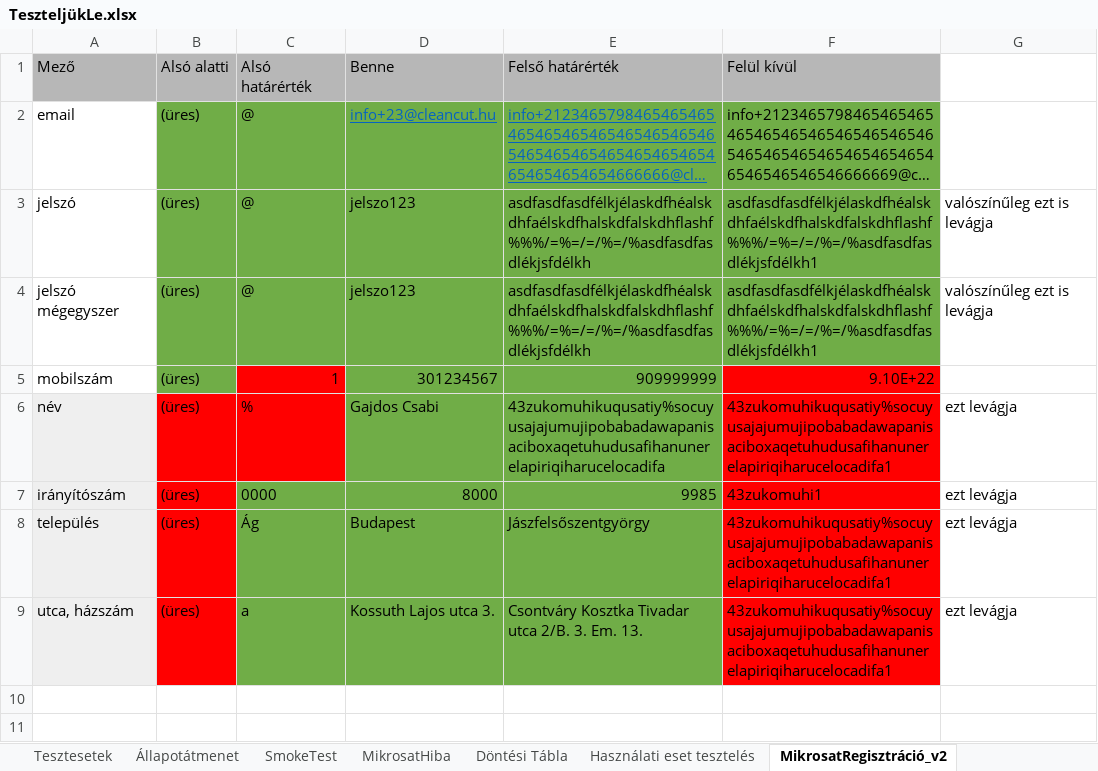
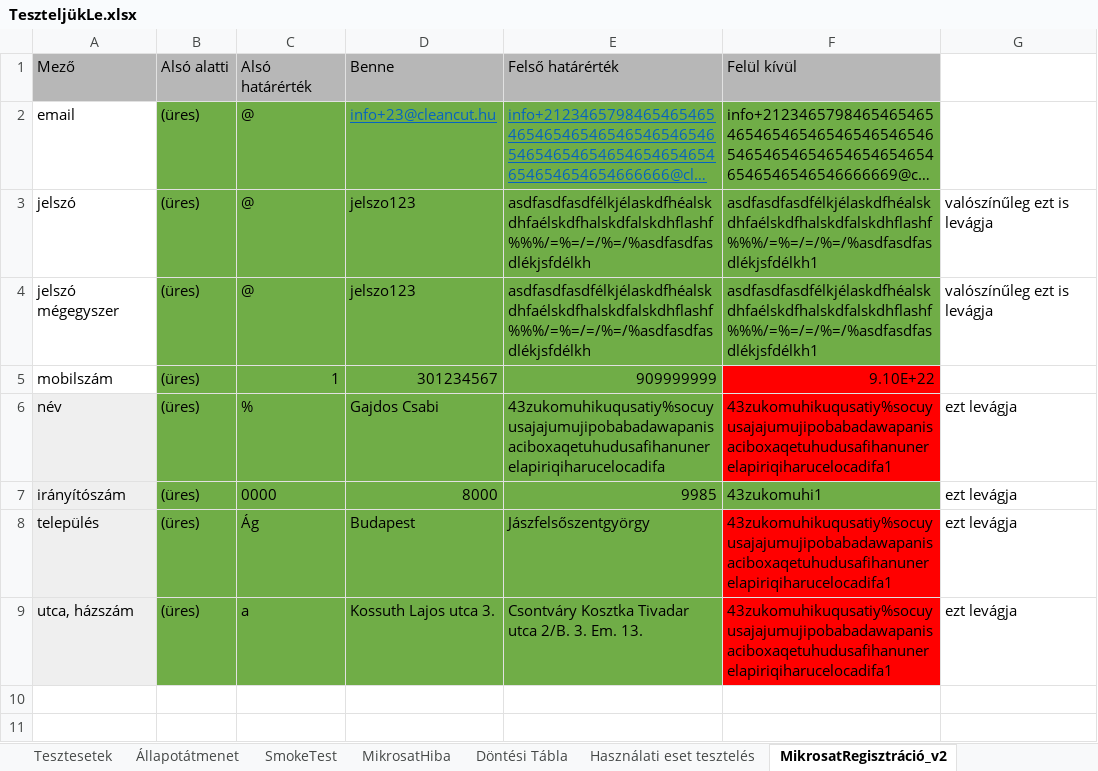
Before and after one commit to kizsi2019/KA_12D, an Excel workbook: Szabó Levente Tamás/tesztek/számológép teszt/TeszteljükLe.xlsx, sheet MikrosatRegisztráció_v2, drawn as a sheet; only a part is shown; long unchanged cells end in …; values as stored, in another font and other column widths than the file's, no borders; the diff names each change by its address in the sheet, - before the commit and + after, or states it on an @@ line.

```diff
--- a/Szabó Levente Tamás/tesztek/számológép teszt/TeszteljükLe.xlsx (sheet MikrosatRegisztráció_v2)
+++ b/Szabó Levente Tamás/tesztek/számológép teszt/TeszteljükLe.xlsx (sheet MikrosatRegisztráció_v2)
-C5 fill: #FF0000
+C5 fill: #70AD47
-B6:C6 fill: #FF0000
+B6:C6 fill: #70AD47
-B7:B9 fill: #FF0000
+B7:B9 fill: #70AD47
-F7 fill: #FF0000
+F7 fill: #70AD47
```
Also changed, not shown: sheet SmokeTest, charts or pictures, 18 other files.
